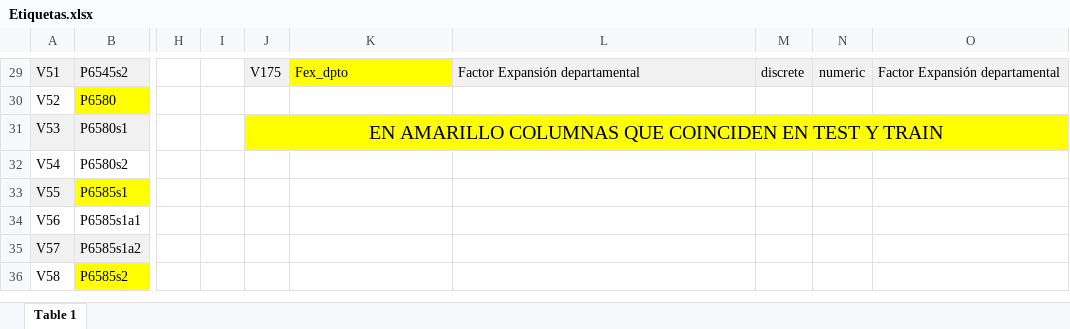
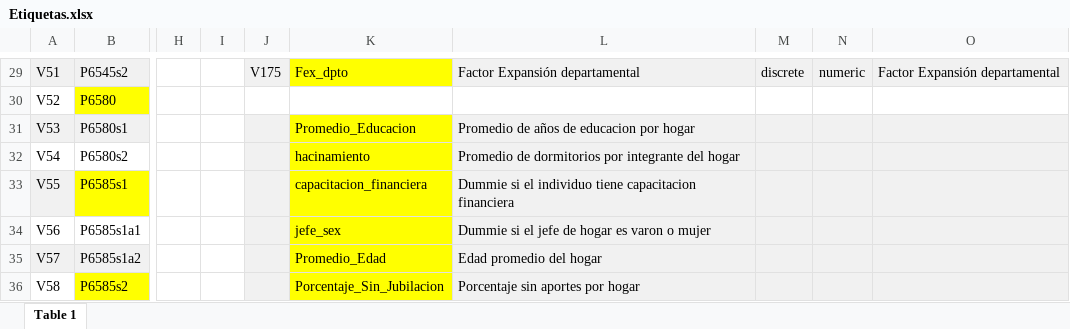
Before and after one commit to santiagoriverti/ML_PS2_Falcone_Morales_Riverti, an Excel workbook: document/Etiquetas.xlsx, sheet Table 1, drawn as a sheet; only a part is shown, gaps mark what is left out; values as stored, in another font and other column widths than the file's, no borders; charts and pictures not drawn; the diff covers the shown part only; the diff names each change by its address in the sheet, - before the commit and + after, or states it on an @@ line.

Commit message:
actualizacion etiquetas e incorporacion tipo_var

```diff
--- a/document/Etiquetas.xlsx (sheet Table 1)
+++ b/document/Etiquetas.xlsx (sheet Table 1)
-J31: EN AMARILLO COLUMNAS QUE COINCIDEN EN TEST Y TRAIN
+J31: (empty)
-J31 fill: #FFFF00
+J31 fill: #F1F1F1
-J31:O31 merged
-K31: (empty)
+K31: Promedio_Educacion
-L31: (empty)
+L31: Promedio de años de educacion por hogar
-L31:O31 fill: #FFFF00
+L31:O31 fill: #F1F1F1
-J32:J36 fill: none
+J32:J36 fill: #F1F1F1
-K32: (empty)
+K32: hacinamiento
-K32:K36 fill: none
+K32:K36 fill: #FFFF00
-L32: (empty)
+L32: Promedio de dormitorios por integrante del hogar
-L32:O36 fill: none
+L32:O36 fill: #F1F1F1
-K33: (empty)
+K33: capacitacion_financiera
-L33: (empty)
+L33: Dummie si el individuo tiene capacitacion financiera
-K34: (empty)
+K34: jefe_sex
-L34: (empty)
+L34: Dummie si el jefe de hogar es varon o mujer
-K35: (empty)
+K35: Promedio_Edad
-L35: (empty)
+L35: Edad promedio del hogar
-K36: (empty)
+K36: Porcentaje_Sin_Jubilacion
-L36: (empty)
+L36: Porcentaje sin aportes por hogar
```
Also changed, not shown: 4 edited cells, cell formats and merged cells elsewhere in this sheet, 1 other file.
